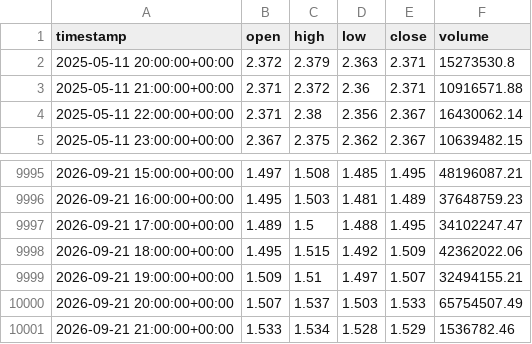
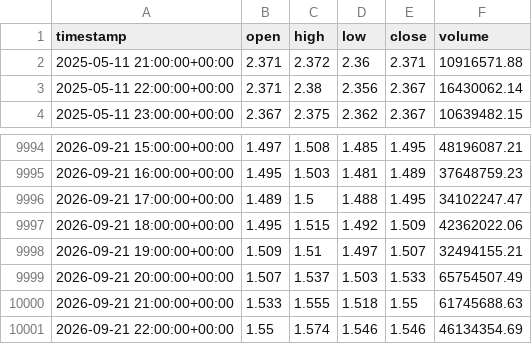
Before and after one commit to punkgenius84/Waynes-World-XRP-Bot, a CSV file: history/XRP.csv, drawn as a sheet; only a part is shown, gaps mark what is left out.

```diff
--- a/history/XRP.csv
+++ b/history/XRP.csv
@@ -1,3 +1,2 @@
 timestamp,open,high,low,close,volume
-2025-05-11 20:00:00+00:00,2.372,2.379,2.363,2.371,15273530.8
 2025-05-11 21:00:00+00:00,2.371,2.372,2.36,2.371,10916571.88
@@ -10000,2 +9999,3 @@ timestamp,open,high,low,close,volume
 2026-09-21 20:00:00+00:00,1.507,1.537,1.503,1.533,65754507.49
-2026-09-21 21:00:00+00:00,1.533,1.534,1.528,1.529,1536782.46
+2026-09-21 21:00:00+00:00,1.533,1.555,1.518,1.55,61745688.63
+2026-09-21 22:00:00+00:00,1.55,1.574,1.546,1.546,46134354.69
```
